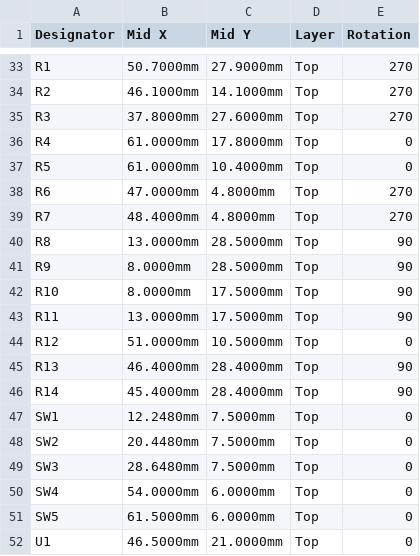
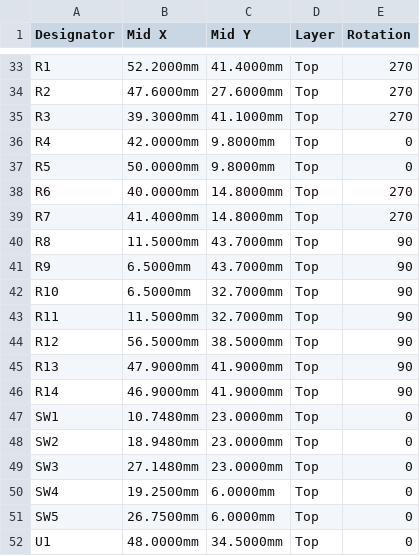
Before and after one commit to jmcpheron/pico-quorum, a CSV file: hardware/console-rp/console-rp/fab/cpl.csv, drawn as a sheet; only a part is shown, gaps mark what is left out; the diff covers the shown part only; the diff names each change by its address in the sheet, - before the commit and + after, or states it on an @@ line.

```diff
--- a/hardware/console-rp/console-rp/fab/cpl.csv
+++ b/hardware/console-rp/console-rp/fab/cpl.csv
-B33 (Mid X): 50.7000mm
+B33 (Mid X): 52.2000mm
-C33 (Mid Y): 27.9000mm
+C33 (Mid Y): 41.4000mm
-B34 (Mid X): 46.1000mm
+B34 (Mid X): 47.6000mm
-C34 (Mid Y): 14.1000mm
+C34 (Mid Y): 27.6000mm
-B35 (Mid X): 37.8000mm
+B35 (Mid X): 39.3000mm
-C35 (Mid Y): 27.6000mm
+C35 (Mid Y): 41.1000mm
-B36 (Mid X): 61.0000mm
+B36 (Mid X): 42.0000mm
-C36 (Mid Y): 17.8000mm
+C36 (Mid Y): 9.8000mm
-B37 (Mid X): 61.0000mm
+B37 (Mid X): 50.0000mm
-C37 (Mid Y): 10.4000mm
+C37 (Mid Y): 9.8000mm
-B38 (Mid X): 47.0000mm
+B38 (Mid X): 40.0000mm
-C38:C39 (Mid Y): 4.8000mm
+C38:C39 (Mid Y): 14.8000mm
-B39 (Mid X): 48.4000mm
+B39 (Mid X): 41.4000mm
-B40 (Mid X): 13.0000mm
+B40 (Mid X): 11.5000mm
-C40:C41 (Mid Y): 28.5000mm
+C40:C41 (Mid Y): 43.7000mm
-B41:B42 (Mid X): 8.0000mm
+B41:B42 (Mid X): 6.5000mm
-C42:C43 (Mid Y): 17.5000mm
+C42:C43 (Mid Y): 32.7000mm
-B43 (Mid X): 13.0000mm
+B43 (Mid X): 11.5000mm
-B44 (Mid X): 51.0000mm
+B44 (Mid X): 56.5000mm
-C44 (Mid Y): 10.5000mm
+C44 (Mid Y): 38.5000mm
-E44 (Rotation): 0
+E44 (Rotation): 90
-B45 (Mid X): 46.4000mm
+B45 (Mid X): 47.9000mm
-C45:C46 (Mid Y): 28.4000mm
+C45:C46 (Mid Y): 41.9000mm
-B46 (Mid X): 45.4000mm
+B46 (Mid X): 46.9000mm
-B47 (Mid X): 12.2480mm
+B47 (Mid X): 10.7480mm
-C47:C49 (Mid Y): 7.5000mm
+C47:C49 (Mid Y): 23.0000mm
-B48 (Mid X): 20.4480mm
+B48 (Mid X): 18.9480mm
-B49 (Mid X): 28.6480mm
+B49 (Mid X): 27.1480mm
-B50 (Mid X): 54.0000mm
+B50 (Mid X): 19.2500mm
-B51 (Mid X): 61.5000mm
+B51 (Mid X): 26.7500mm
-B52 (Mid X): 46.5000mm
+B52 (Mid X): 48.0000mm
-C52 (Mid Y): 21.0000mm
+C52 (Mid Y): 34.5000mm
```
Also changed, not shown: 80 edited cells elsewhere in this file, 20 other files.
